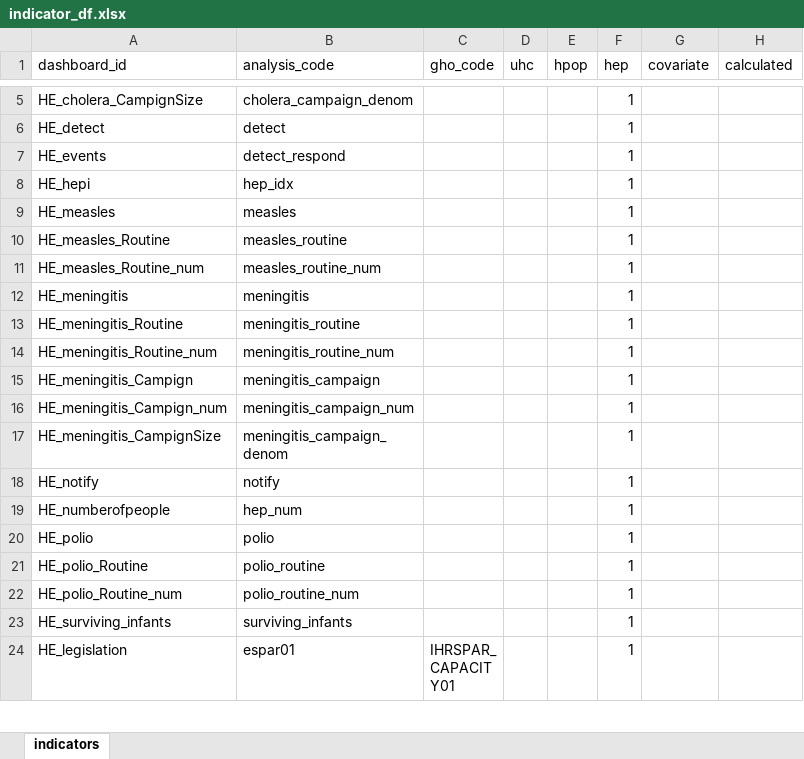
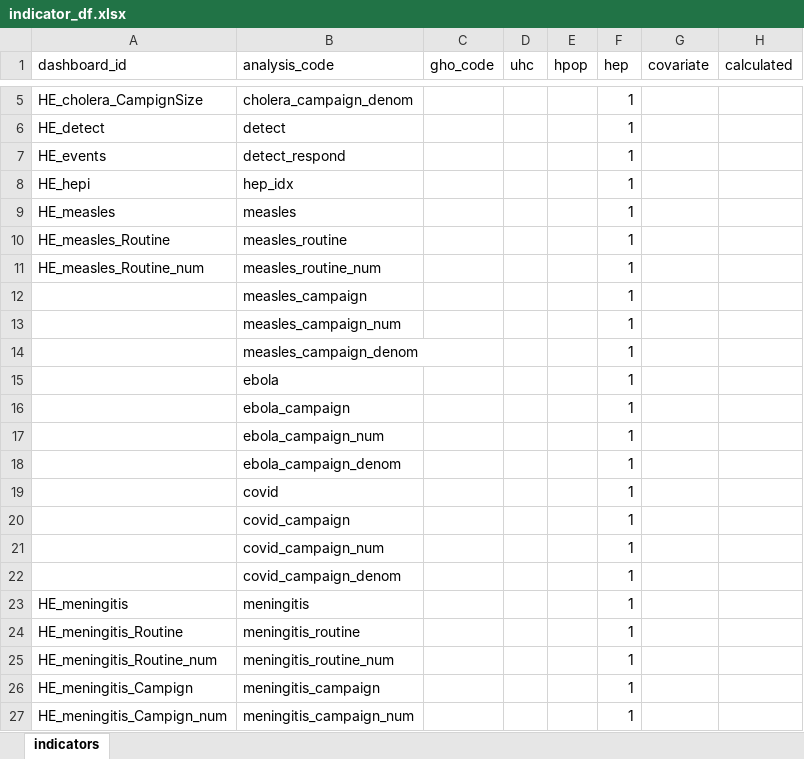
Before and after one commit to gpw13/billionaiRe, an Excel workbook: data-raw/indicator_df.xlsx, sheet indicators, drawn as a sheet; only a part is shown, gaps mark what is left out; the shorter side is filled out with more unchanged rows; values as stored, in another font and other column widths than the file's, no borders; conditional formats and table styles not drawn; the diff names each change by its address in the sheet, - before the commit and + after, or states it on an @@ line.

Commit message:
Adjust HEP functions to work with long format data

```diff
--- a/data-raw/indicator_df.xlsx (sheet indicators)
+++ b/data-raw/indicator_df.xlsx (sheet indicators)
+row 12:  | measles_campaign |  |  |  | 1
+row 13:  | measles_campaign_num |  |  |  | 1
+row 14:  | measles_campaign_denom |  |  |  | 1
+row 15:  | ebola |  |  |  | 1
+row 16:  | ebola_campaign |  |  |  | 1
+row 17:  | ebola_campaign_num |  |  |  | 1
+row 18:  | ebola_campaign_denom |  |  |  | 1
+row 19:  | covid |  |  |  | 1
+row 20:  | covid_campaign |  |  |  | 1
+row 21:  | covid_campaign_num |  |  |  | 1
+row 22:  | covid_campaign_denom |  |  |  | 1
```
Also changed, not shown: 36 other files.
